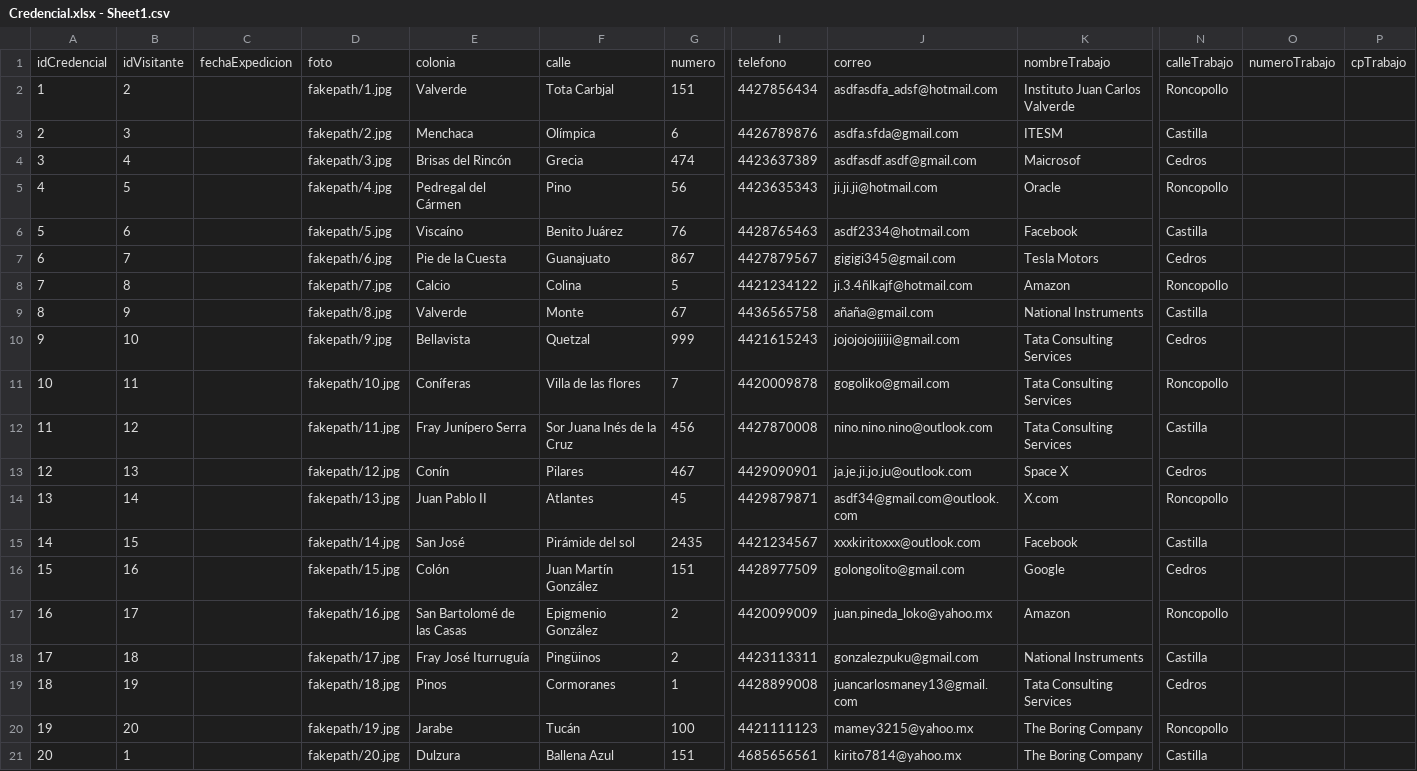
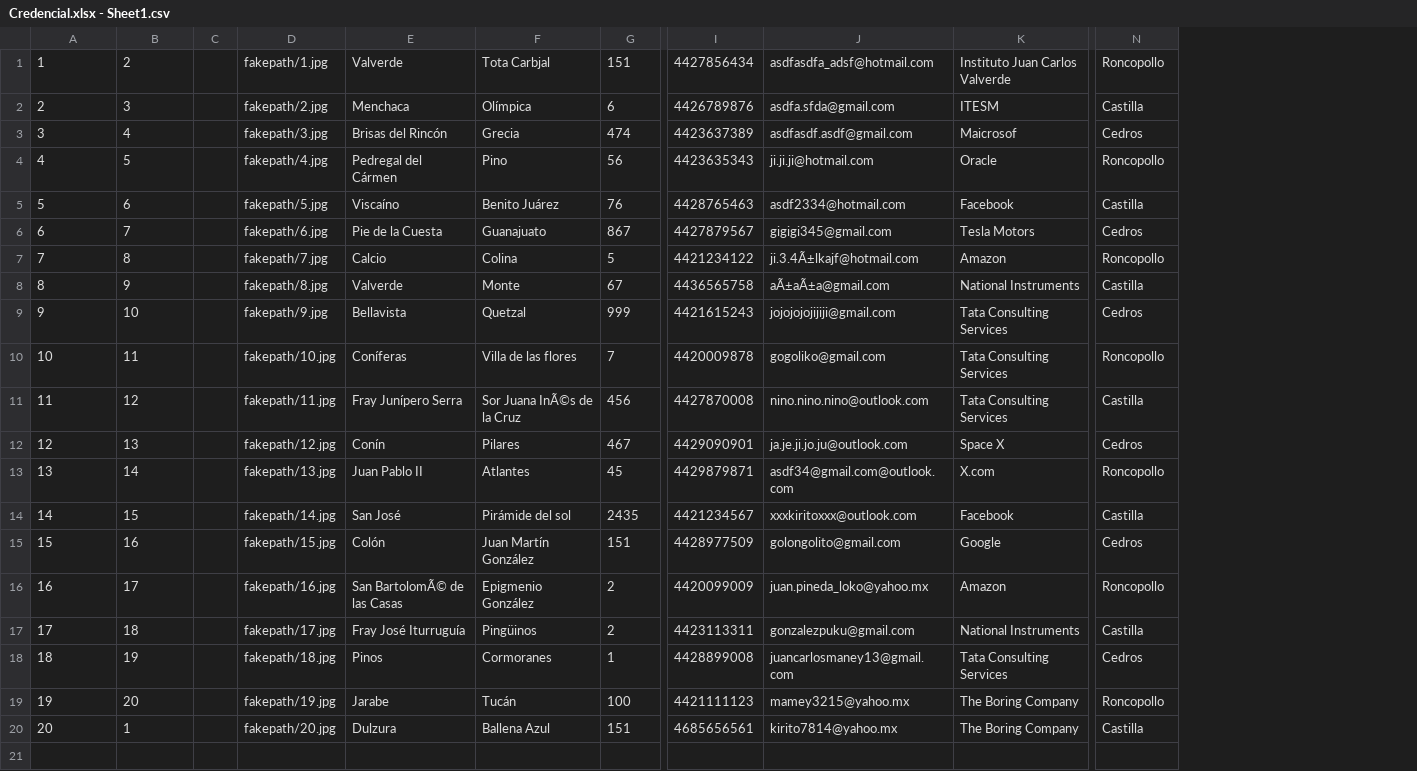
Before and after one commit to BernardoLaing/DAW, a CSV file: Proyecto CECEQ/sql/csv/Credencial.xlsx - Sheet1.csv, drawn as a sheet; only a part is shown, gaps mark what is left out; removed rows and columns are numbered as before the commit, all else as after; rows hold the shown columns only; the diff names each change by its address in the sheet, - before the commit and + after, or states it on an @@ line.

```diff
--- a/Proyecto CECEQ/sql/csv/Credencial.xlsx - Sheet1.csv
+++ b/Proyecto CECEQ/sql/csv/Credencial.xlsx - Sheet1.csv
-column C, empty
+column C, empty
-column O, empty
-column P, empty
-row 1: idCredencial | idVisitante | fechaExpedicion | foto | colonia | calle | numero | telefono | correo | nombreTrabajo | calleTrabajo | numeroTrabajo | cpTrabajo
-J7: ji.3.4ñlkajf@hotmail.com
+J7: ji.3.4Ã±lkajf@hotmail.com
-J8: añaña@gmail.com
+J8: aÃ±aÃ±a@gmail.com
-F11: Sor Juana Inés de la Cruz
+F11: Sor Juana InÃ©s de la Cruz
-E16: San Bartolomé de las Casas
+E16: San BartolomÃ© de las Casas
```
Also changed, not shown: Proyecto CECEQ/sql/csv/Categoria.xlsx - Sheet1.csv, Proyecto CECEQ/sql/csv/Ejemplar.xlsx - Sheet1.csv, 18 other files.
